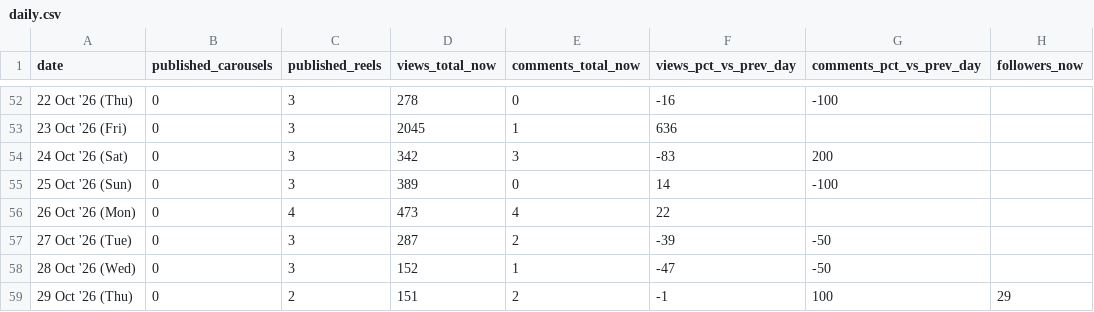
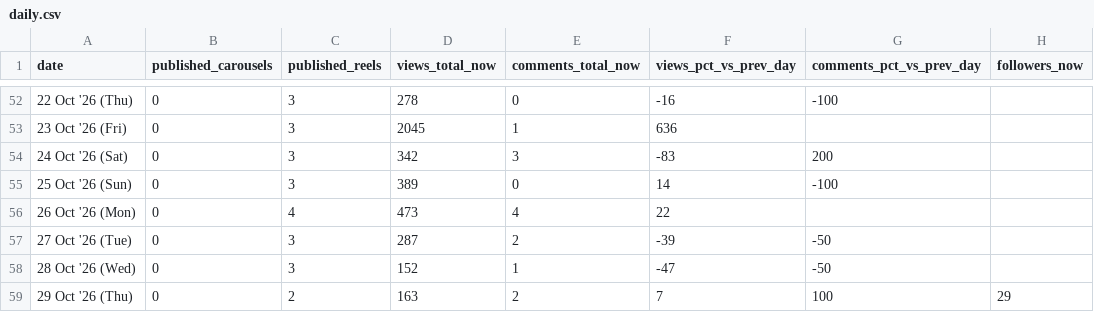
Before and after one commit to archit-akg13/architmittal.com, a CSV file: public/metrics/daily.csv, drawn as a sheet; only a part is shown, gaps mark what is left out; the diff names each change by its address in the sheet, - before the commit and + after, or states it on an @@ line.

Commit message:
metrics: hourly snapshot [skip ci]

```diff
--- a/public/metrics/daily.csv
+++ b/public/metrics/daily.csv
-D59 (views_total_now): 151
+D59 (views_total_now): 163
-F59 (views_pct_vs_prev_day): -1
+F59 (views_pct_vs_prev_day): 7
```
Also changed, not shown: public/metrics/posts.csv, public/metrics/status.csv.
